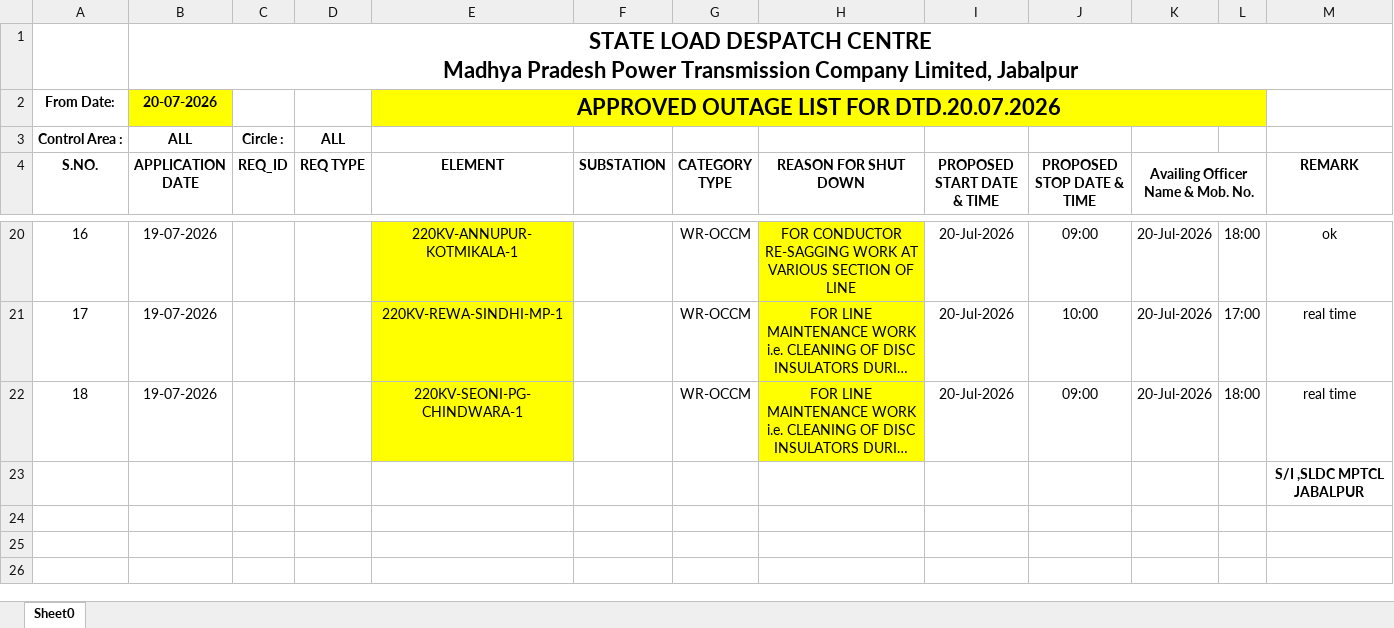
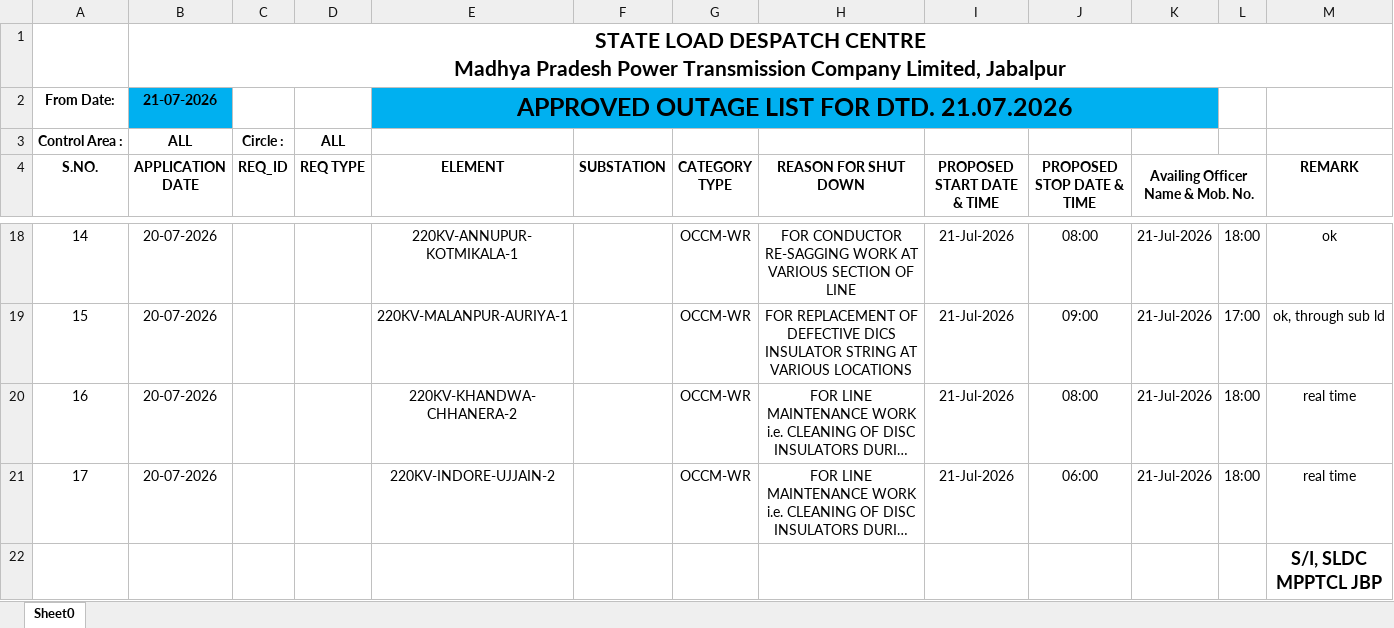
Before and after one commit to SLDCMP/shutdown, an Excel workbook: 1.xlsx, sheet Sheet0, drawn as a sheet; only a part is shown, gaps mark what is left out; long unchanged cells end in …; values as stored, in another font and other column widths than the file's, no borders; charts and pictures not drawn; removed rows and columns are numbered as before the commit, all else as after; the diff covers the shown part only; the diff names each change by its address in the sheet, - before the commit and + after, or states it on an @@ line.

Commit message:
Add files via upload

```diff
--- a/1.xlsx (sheet Sheet0)
+++ b/1.xlsx (sheet Sheet0)
@@ B1 text size: smaller @@
-B2 (APPLICATION DATE): 20-07-2026
+B2 (APPLICATION DATE): 21-07-2026
-B2 fill: #FFFF00
+B2 fill: #00B0F0
-E2 (ELEMENT): APPROVED OUTAGE LIST FOR DTD.20.07.2026
+E2 (ELEMENT): APPROVED OUTAGE LIST FOR DTD. 21.07.2026
-E2:K2 fill: #FFFF00
+E2:K2 fill: #00B0F0
@@ E2 text size: larger @@
-E2:L2 merged
+E2:K2 merged
-L2 fill: #FFFF00
+L2 fill: none
@@ column A (S.NO.) renumbered between rows 5 and 21 @@
-B18 (APPLICATION DATE): 19-07-2026
+B18 (APPLICATION DATE): 20-07-2026
-E18 fill: #FFFF00
+E18 fill: none
-G18 (CATEGORY TYPE): WR-OCCM
+G18 (CATEGORY TYPE): OCCM-WR
-H18 fill: #FFFF00
+H18 fill: none
-I18 (PROPOSED START DATE & TIME): 20-Jul-2026
+I18 (PROPOSED START DATE & TIME): 21-Jul-2026
-J18 (PROPOSED STOP DATE & TIME): 09:00
+J18 (PROPOSED STOP DATE & TIME): 08:00
-K18 (Availing Officer Name & Mob. No.): 20-Jul-2026
+K18 (Availing Officer Name & Mob. No.): 21-Jul-2026
+row 19: 15 | 20-07-2026 |  |  | 220KV-MALANPUR-AURIYA-1 |  | OCCM-WR | FOR REPLACEMENT OF DEFECTIVE DICS INSULATOR STRING AT VARIOUS LOCATIONS | 21-Jul-2026 | 09:00 | 21-Jul-2026 | 17:00 | ok, through sub ld
-B20:B21 (APPLICATION DATE): 19-07-2026
+B20:B21 (APPLICATION DATE): 20-07-2026
-E20 (ELEMENT): 220KV-REWA-SINDHI-MP-1
+E20 (ELEMENT): 220KV-KHANDWA-CHHANERA-2
-E20:E21 fill: #FFFF00
+E20:E21 fill: none
-G20:G21 (CATEGORY TYPE): WR-OCCM
+G20:G21 (CATEGORY TYPE): OCCM-WR
-H20:H21 fill: #FFFF00
+H20:H21 fill: none
-I20:I21 (PROPOSED START DATE & TIME): 20-Jul-2026
+I20:I21 (PROPOSED START DATE & TIME): 21-Jul-2026
-J20 (PROPOSED STOP DATE & TIME): 10:00
+J20 (PROPOSED STOP DATE & TIME): 08:00
-K20:K21 (Availing Officer Name & Mob. No.): 20-Jul-2026
+K20:K21 (Availing Officer Name & Mob. No.): 21-Jul-2026
-L20: 17:00
+L20: 18:00
-E21 (ELEMENT): 220KV-SEONI-PG-CHINDWARA-1
+E21 (ELEMENT): 220KV-INDORE-UJJAIN-2
-J21 (PROPOSED STOP DATE & TIME): 09:00
+J21 (PROPOSED STOP DATE & TIME): 06:00
-M22 (REMARK): S/I ,SLDC MPTCL JABALPUR
+M22 (REMARK): S/I, SLDC MPPTCL JBP
@@ M22 text size: larger @@
```
Also changed, not shown: 8 added rows, 10 removed rows and 8 edited cells elsewhere in this sheet.
